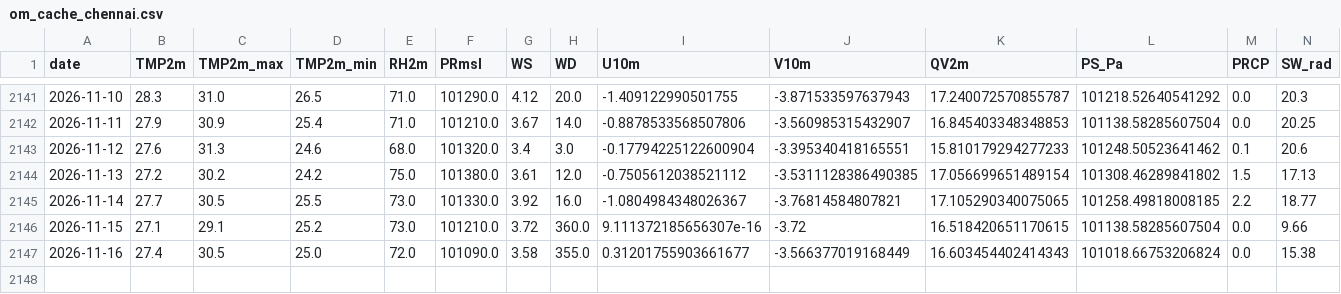
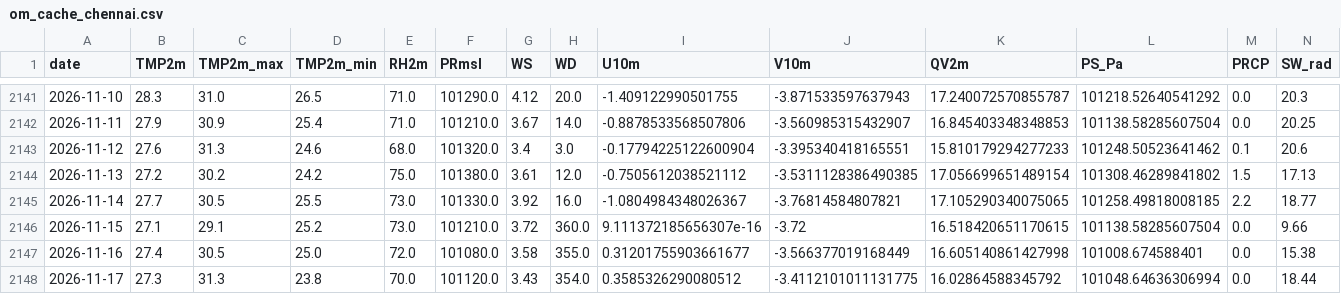
Before and after one commit to souravk03/openmeteo-live-forecast-v2, a CSV file: data/om/Chennai/om_cache_chennai.csv, drawn as a sheet; only a part is shown, gaps mark what is left out.

Commit message:
[Chennai] om_cache_chennai.csv 2026-11-17

```diff
--- a/data/om/Chennai/om_cache_chennai.csv
+++ b/data/om/Chennai/om_cache_chennai.csv
@@ -2146,2 +2146,3 @@ date,TMP2m,TMP2m_max,TMP2m_min,RH2m,PRmsl,WS,WD,U10m,V10m,QV2m,PS_Pa,PRCP,SW_rad
 2026-11-15,27.1,29.1,25.2,73.0,101210.0,3.72,360.0,9.111372185656307e-16,-3.72,16.518420651170615,101138.58285607504,0.0,9.66
-2026-11-16,27.4,30.5,25.0,72.0,101090.0,3.58,355.0,0.31201755903661677,-3.566377019168449,16.603454402414343,101018.66753206824,0.0,15.38
+2026-11-16,27.4,30.5,25.0,72.0,101080.0,3.58,355.0,0.31201755903661677,-3.566377019168449,16.605140861427998,101008.674588401,0.0,15.38
+2026-11-17,27.3,31.3,23.8,70.0,101120.0,3.43,354.0,0.3585326290080512,-3.4112101011131775,16.02864588345792,101048.64636306994,0.0,18.44
```
